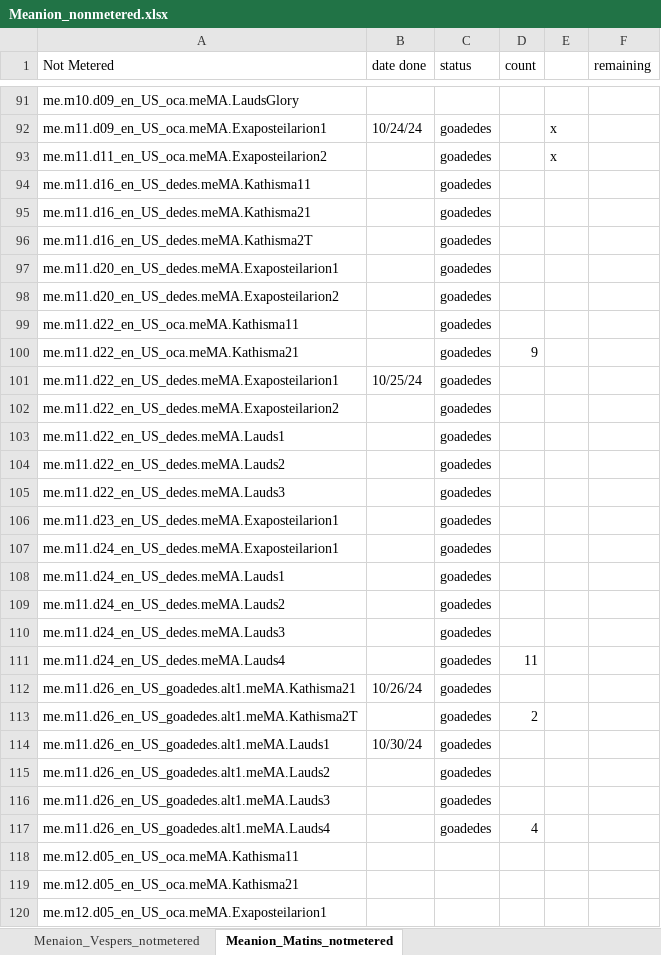
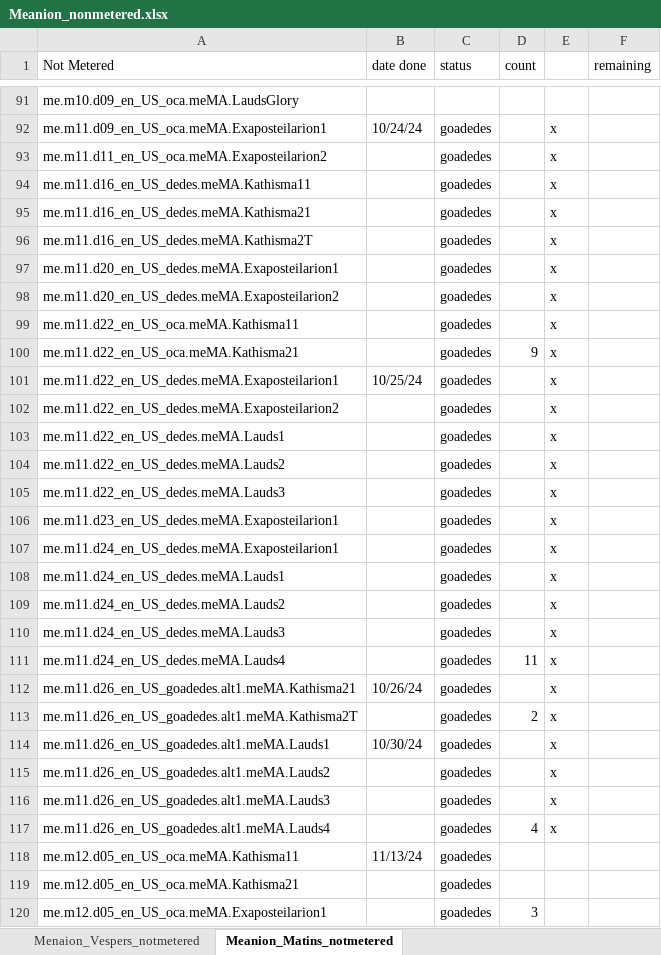
Before and after one commit to AGES-Initiatives/ages-alwb-system, an Excel workbook: net.ages.liturgical.workbench.system/MyWorkFiles/Meanion_nonmetered.xlsx, sheet Meanion_Matins_notmetered, drawn as a sheet; only a part is shown, gaps mark what is left out; values as stored, in another font and other column widths than the file's, no cell formats; the diff covers the shown part only; the diff names each change by its address in the sheet, - before the commit and + after, or states it on an @@ line.

```diff
--- a/net.ages.liturgical.workbench.system/MyWorkFiles/Meanion_nonmetered.xlsx (sheet Meanion_Matins_notmetered)
+++ b/net.ages.liturgical.workbench.system/MyWorkFiles/Meanion_nonmetered.xlsx (sheet Meanion_Matins_notmetered)
-E94:E117: (empty)
+E94:E117: x
-B118 (date done): (empty)
+B118 (date done): 11/13/24
-C118:C120 (status): (empty)
+C118:C120 (status): goadedes
-D120 (count): (empty)
+D120 (count): 3
```
Also changed, not shown: 12 edited cells elsewhere in this sheet, sheet Menaion_Vespers_notmetered, cell formats, net.ages.liturgical.workbench.system/MyWorkFiles/Service Status.xlsx.
